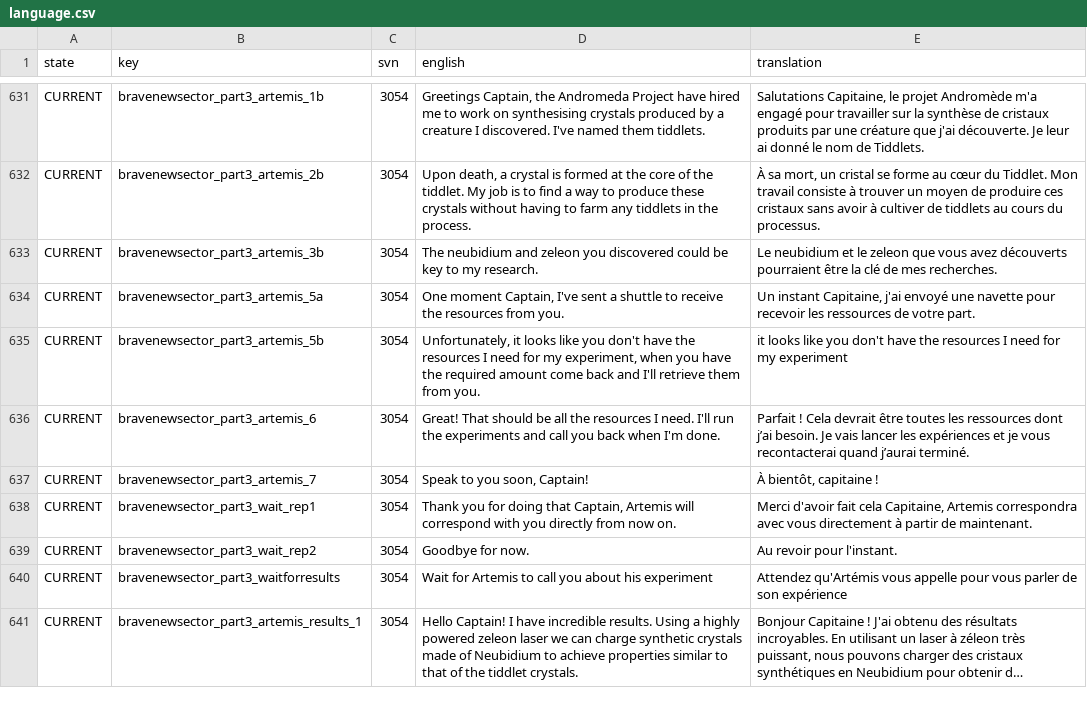
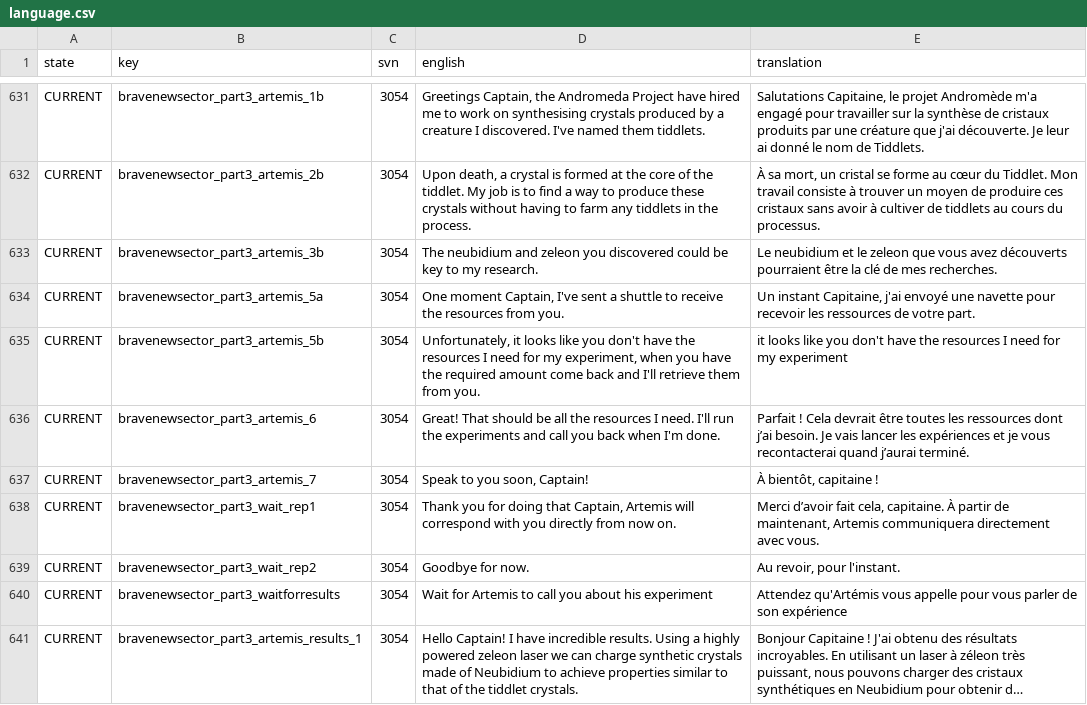
Before and after one commit to Qionglu735/LastStarshipTranslations, a CSV file: latest/data/language/french/language.csv, drawn as a sheet; only a part is shown, gaps mark what is left out; long unchanged cells end in …; the diff covers the shown part only.

```diff
--- a/latest/data/language/french/language.csv
+++ b/latest/data/language/french/language.csv
@@ -637,4 +637,4 @@ CURRENT,bravenewsector_part3_artemis_6,3054,Great! That should be all the resour
 CURRENT,bravenewsector_part3_artemis_7,3054,"Speak to you soon, Captain!","À bientôt, capitaine !"
-CURRENT,bravenewsector_part3_wait_rep1,3054,"Thank you for doing that Captain, Artemis will correspond with you directly from now on.","Merci d'avoir fait cela Capitaine, Artemis correspondra avec vous directement à partir de maintenant."
-CURRENT,bravenewsector_part3_wait_rep2,3054,Goodbye for now.,Au revoir pour l'instant.
+CURRENT,bravenewsector_part3_wait_rep1,3054,"Thank you for doing that Captain, Artemis will correspond with you directly from now on.","Merci d’avoir fait cela, capitaine. À partir de maintenant, Artemis communiquera directement avec vous."
+CURRENT,bravenewsector_part3_wait_rep2,3054,Goodbye for now.,"Au revoir, pour l'instant."
 CURRENT,bravenewsector_part3_waitforresults,3054,Wait for Artemis to call you about his experiment,Attendez qu'Artémis vous appelle pour vous parler de son expérience
```
Also changed, not shown: 44 edited cells elsewhere in this file.
